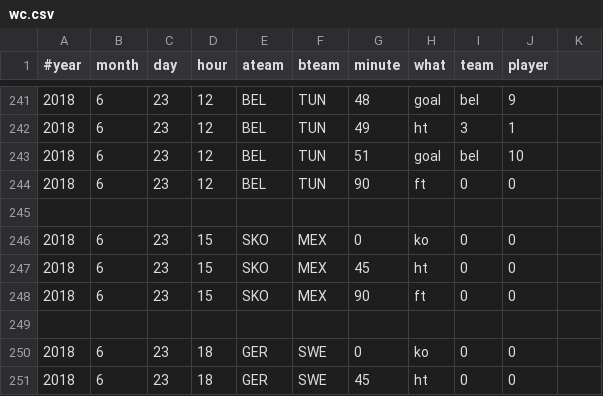
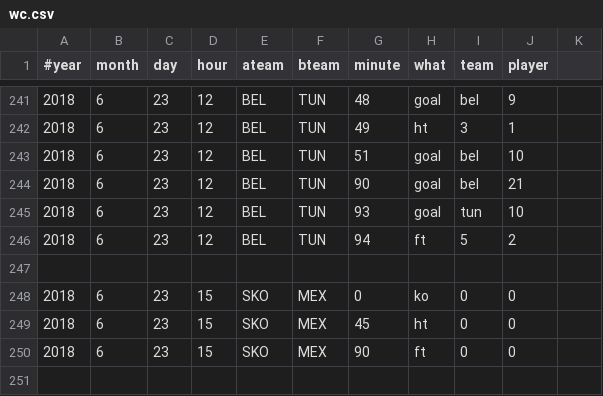
Before and after one commit to openbermuda/karmapi, a CSV file: karmapi/wc.csv, drawn as a sheet; only a part is shown, gaps mark what is left out; the shorter side is filled out with more unchanged rows.

Commit message:
more events for wc

```diff
--- a/karmapi/wc.csv
+++ b/karmapi/wc.csv
@@ -243,3 +243,5 @@
 2018, 6, 23, 12, BEL, TUN, 51, goal, bel, 10
-2018, 6, 23, 12, BEL, TUN, 90, ft, 0, 0
+2018, 6, 23, 12, BEL, TUN, 90, goal, bel, 21
+2018, 6, 23, 12, BEL, TUN, 93, goal, tun, 10
+2018, 6, 23, 12, BEL, TUN, 94, ft, 5, 2
 
```
